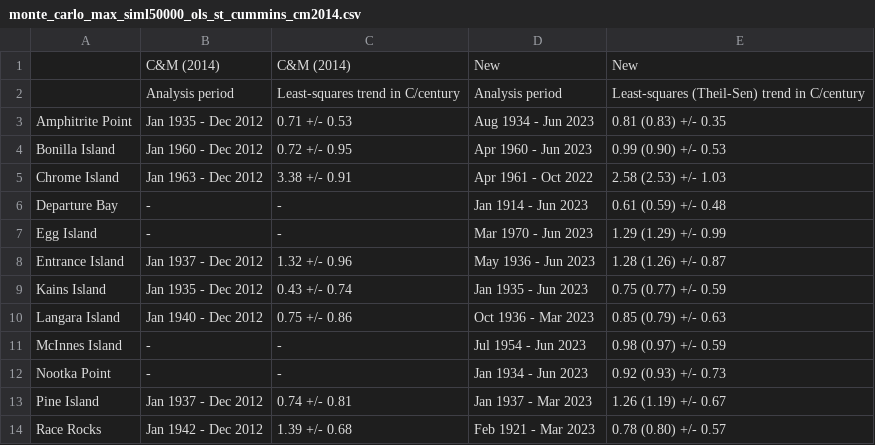
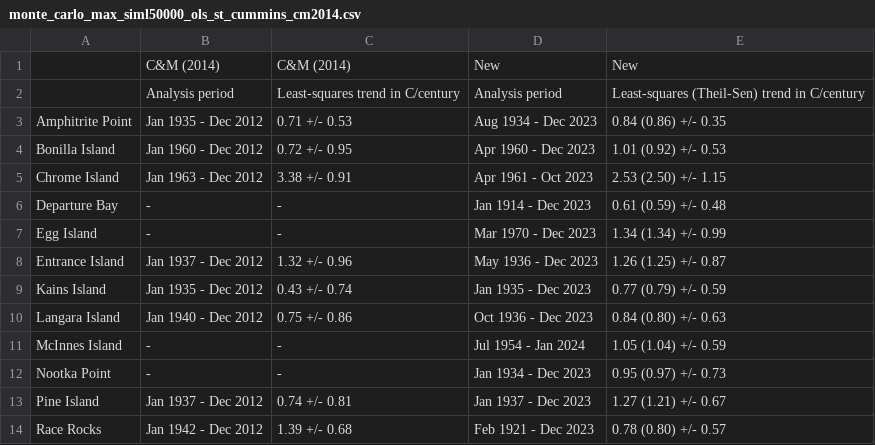
Before and after one commit to IOS-OSD-DPG/bc_lightstation_sst, a CSV file: analysis/monte_carlo_max_siml50000_ols_st_cummins_cm2014.csv, drawn as a sheet.

Commit message:
update table of SST trends

```diff
--- a/analysis/monte_carlo_max_siml50000_ols_st_cummins_cm2014.csv
+++ b/analysis/monte_carlo_max_siml50000_ols_st_cummins_cm2014.csv
@@ -2,13 +2,13 @@
 ,Analysis period,Least-squares trend in C/century,Analysis period,Least-squares (Theil-Sen) trend in C/century
-Amphitrite Point,Jan 1935 - Dec 2012,0.71 +/- 0.53,Aug 1934 - Jun 2023,0.81 (0.83) +/- 0.35
-Bonilla Island,Jan 1960 - Dec 2012,0.72 +/- 0.95,Apr 1960 - Jun 2023,0.99 (0.90) +/- 0.53
-Chrome Island,Jan 1963 - Dec 2012,3.38 +/- 0.91,Apr 1961 - Oct 2022,2.58 (2.53) +/- 1.03
-Departure Bay,-,-,Jan 1914 - Jun 2023,0.61 (0.59) +/- 0.48
-Egg Island,-,-,Mar 1970 - Jun 2023,1.29 (1.29) +/- 0.99
-Entrance Island,Jan 1937 - Dec 2012,1.32 +/- 0.96,May 1936 - Jun 2023,1.28 (1.26) +/- 0.87
-Kains Island,Jan 1935 - Dec 2012,0.43 +/- 0.74,Jan 1935 - Jun 2023,0.75 (0.77) +/- 0.59
-Langara Island,Jan 1940 - Dec 2012,0.75 +/- 0.86,Oct 1936 - Mar 2023,0.85 (0.79) +/- 0.63
-McInnes Island,-,-,Jul 1954 - Jun 2023,0.98 (0.97) +/- 0.59
-Nootka Point,-,-,Jan 1934 - Jun 2023,0.92 (0.93) +/- 0.73
-Pine Island,Jan 1937 - Dec 2012,0.74 +/- 0.81,Jan 1937 - Mar 2023,1.26 (1.19) +/- 0.67
-Race Rocks,Jan 1942 - Dec 2012,1.39 +/- 0.68,Feb 1921 - Mar 2023,0.78 (0.80) +/- 0.57
+Amphitrite Point,Jan 1935 - Dec 2012,0.71 +/- 0.53,Aug 1934 - Dec 2023,0.84 (0.86) +/- 0.35
+Bonilla Island,Jan 1960 - Dec 2012,0.72 +/- 0.95,Apr 1960 - Dec 2023,1.01 (0.92) +/- 0.53
+Chrome Island,Jan 1963 - Dec 2012,3.38 +/- 0.91,Apr 1961 - Oct 2023,2.53 (2.50) +/- 1.15
+Departure Bay,-,-,Jan 1914 - Dec 2023,0.61 (0.59) +/- 0.48
+Egg Island,-,-,Mar 1970 - Dec 2023,1.34 (1.34) +/- 0.99
+Entrance Island,Jan 1937 - Dec 2012,1.32 +/- 0.96,May 1936 - Dec 2023,1.26 (1.25) +/- 0.87
+Kains Island,Jan 1935 - Dec 2012,0.43 +/- 0.74,Jan 1935 - Dec 2023,0.77 (0.79) +/- 0.59
+Langara Island,Jan 1940 - Dec 2012,0.75 +/- 0.86,Oct 1936 - Dec 2023,0.84 (0.80) +/- 0.63
+McInnes Island,-,-,Jul 1954 - Jan 2024,1.05 (1.04) +/- 0.59
+Nootka Point,-,-,Jan 1934 - Dec 2023,0.95 (0.97) +/- 0.73
+Pine Island,Jan 1937 - Dec 2012,0.74 +/- 0.81,Jan 1937 - Dec 2023,1.27 (1.21) +/- 0.67
+Race Rocks,Jan 1942 - Dec 2012,1.39 +/- 0.68,Feb 1921 - Dec 2023,0.78 (0.80) +/- 0.57
```
Also changed, not shown: 2 other files.
